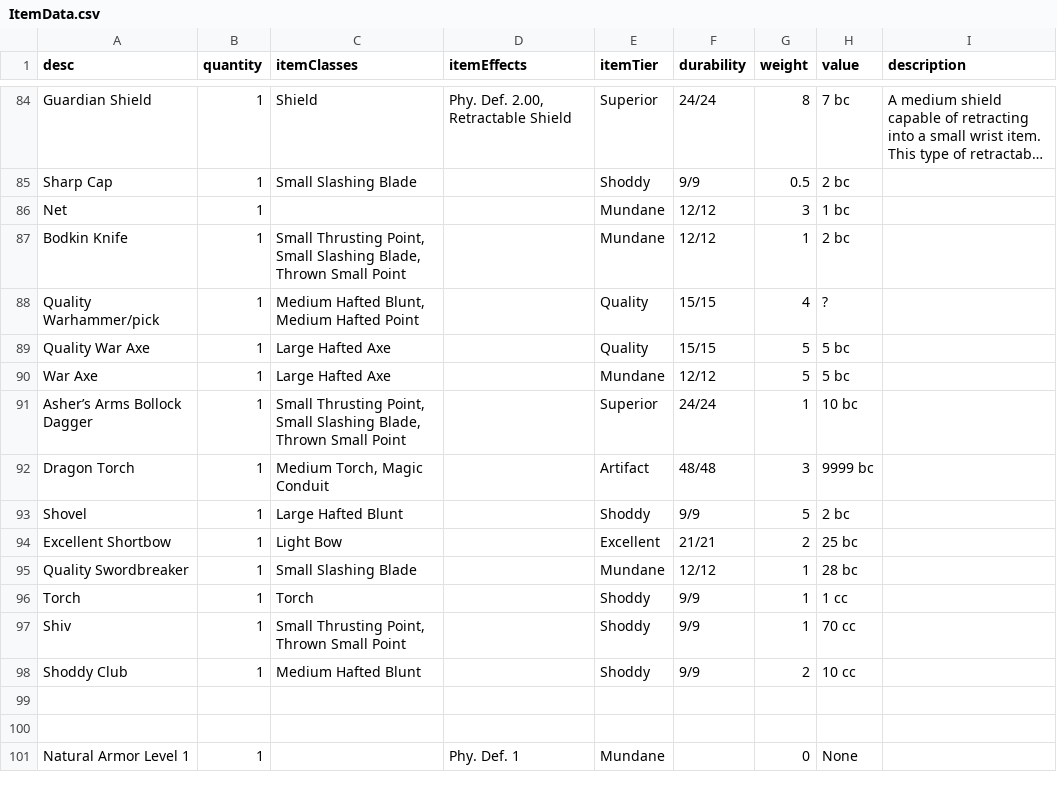
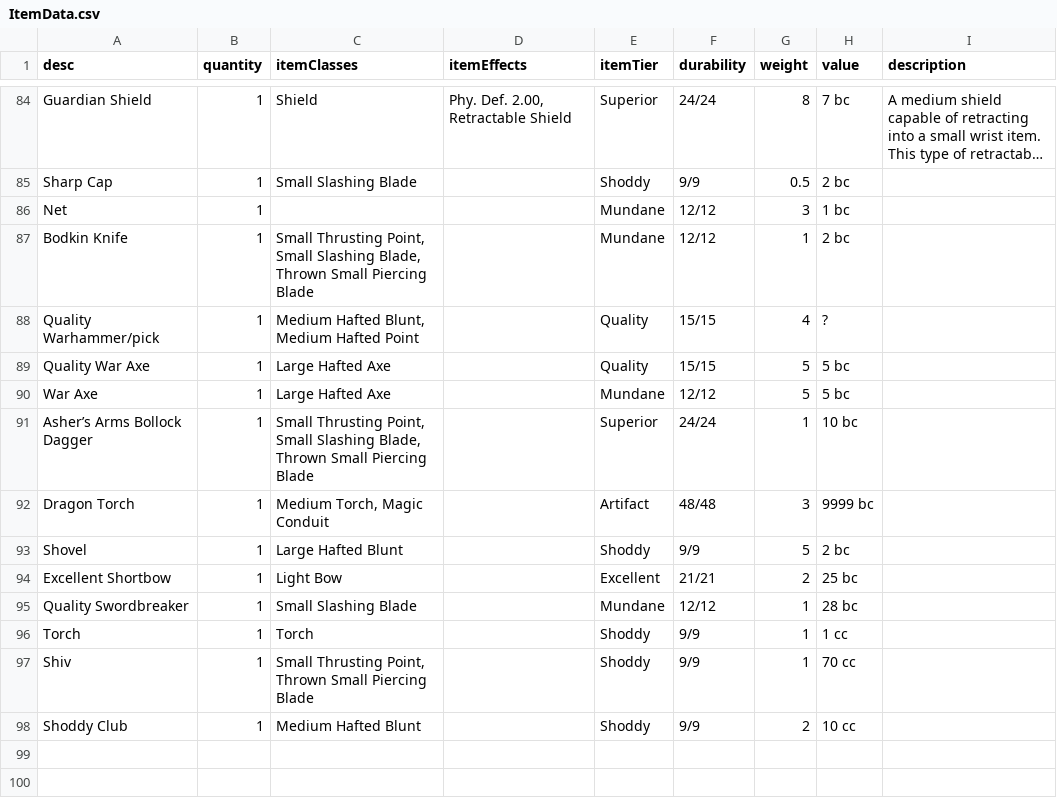
Before and after one commit to CogentRoleplayCommunity/FogentRoleplay, a CSV file: ItemData.csv, drawn as a sheet; only a part is shown, gaps mark what is left out; the shorter side is filled out with more unchanged rows; long unchanged cells end in …; the diff covers the shown part only.

Commit message:
Fixed Thrown Weapons

```diff
--- a/ItemData.csv
+++ b/ItemData.csv
@@ -148,3 +148,3 @@ Sharp Cap,1,Small Slashing Blade,,Shoddy,9/9,0.5,2 bc,
 Net,1,,,Mundane,12/12,3,1 bc,
-Bodkin Knife,1,"Small Thrusting Point, Small Slashing Blade, Thrown Small Point",,Mundane,12/12,1,2 bc,
+Bodkin Knife,1,"Small Thrusting Point, Small Slashing Blade, Thrown Small Piercing Blade",,Mundane,12/12,1,2 bc,
 Quality Warhammer/pick,1,"Medium Hafted Blunt, Medium Hafted Point",,Quality,15/15,4,?,
@@ -152,3 +152,3 @@ Quality War Axe,1,Large Hafted Axe,,Quality,15/15,5,5 bc,
 War Axe,1,Large Hafted Axe,,Mundane,12/12,5,5 bc,
-Asher’s Arms Bollock Dagger,1,"Small Thrusting Point, Small Slashing Blade, Thrown Small Point",,Superior,24/24,1,10 bc,
+Asher’s Arms Bollock Dagger,1,"Small Thrusting Point, Small Slashing Blade, Thrown Small Piercing Blade",,Superior,24/24,1,10 bc,
 Dragon Torch,1,"Medium Torch, Magic Conduit",,Artifact,48/48,3,9999 bc,
@@ -158,3 +158,3 @@ Quality Swordbreaker,1,Small Slashing Blade,,Mundane,12/12,1,28 bc,
 Torch,1,Torch,,Shoddy,9/9,1,1 cc,
-Shiv,1,"Small Thrusting Point, Thrown Small Point",,Shoddy,9/9,1,70 cc,
+Shiv,1,"Small Thrusting Point, Thrown Small Piercing Blade",,Shoddy,9/9,1,70 cc,
 Shoddy Club,1,Medium Hafted Blunt,,Shoddy,9/9,2,10 cc,
```
Also changed, not shown: 13 edited cells elsewhere in this file, WeaponClassData.csv.
